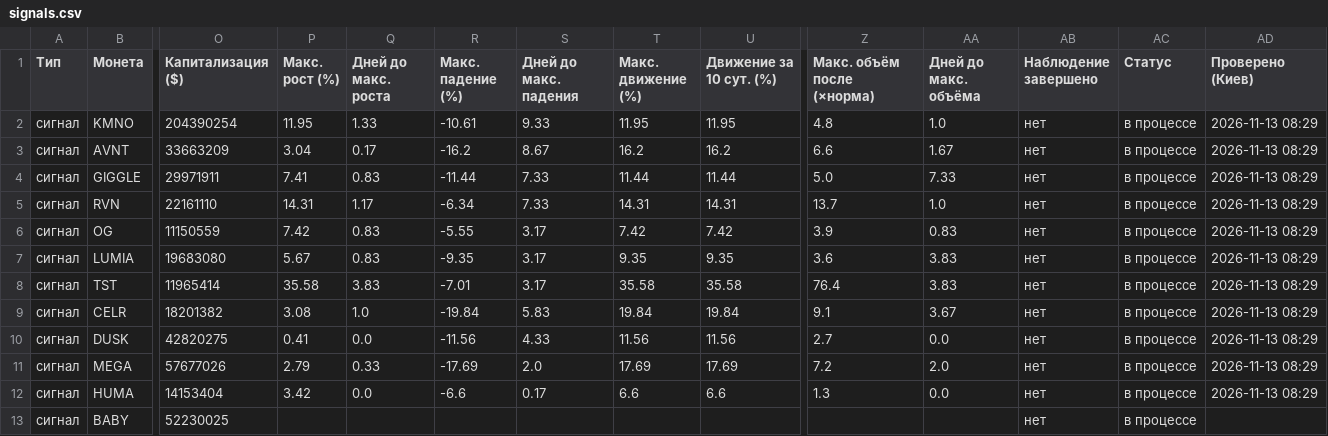
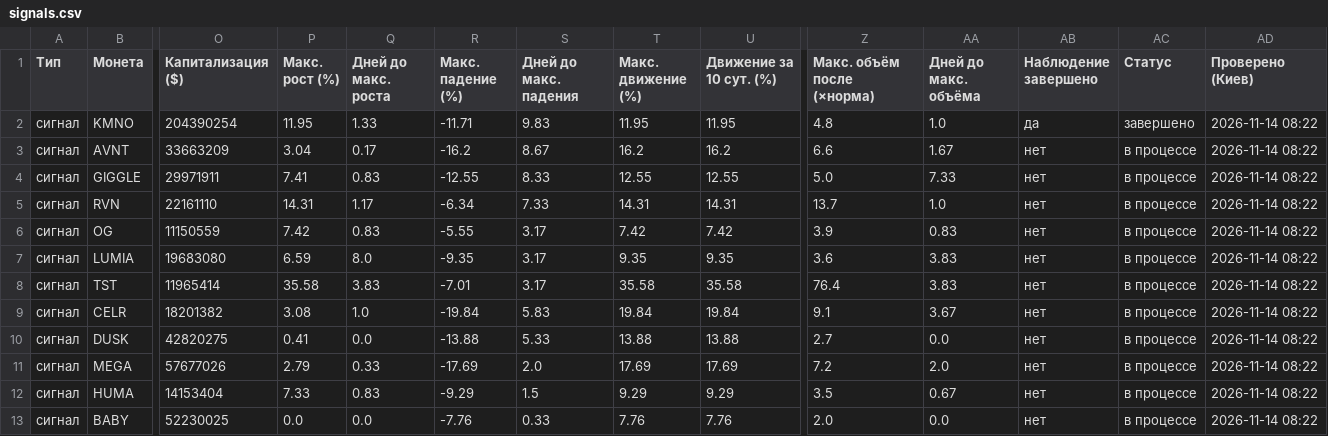
Before and after one commit to HelaPataki/volume-bot, a CSV file: signals.csv, drawn as a sheet; only a part is shown, gaps mark what is left out; the diff names each change by its address in the sheet, - before the commit and + after, or states it on an @@ line.

Commit message:
check data

```diff
--- a/signals.csv
+++ b/signals.csv
-R2 (Макс. падение (%)): -10.61
+R2 (Макс. падение (%)): -11.71
-S2 (Дней до макс. падения): 9.33
+S2 (Дней до макс. падения): 9.83
-AB2 (Наблюдение завершено): нет
+AB2 (Наблюдение завершено): да
-AC2 (Статус): в процессе
+AC2 (Статус): завершено
-AD2:AD12 (Проверено (Киев)): 2026-11-13 08:29
+AD2:AD12 (Проверено (Киев)): 2026-11-14 08:22
-R4 (Макс. падение (%)): -11.44
+R4 (Макс. падение (%)): -12.55
-S4 (Дней до макс. падения): 7.33
+S4 (Дней до макс. падения): 8.33
-T4 (Макс. движение (%)): 11.44
+T4 (Макс. движение (%)): 12.55
-U4 (Движение за 10 сут. (%)): 11.44
+U4 (Движение за 10 сут. (%)): 12.55
-P7 (Макс. рост (%)): 5.67
+P7 (Макс. рост (%)): 6.59
-Q7 (Дней до макс. роста): 0.83
+Q7 (Дней до макс. роста): 8.0
-R10 (Макс. падение (%)): -11.56
+R10 (Макс. падение (%)): -13.88
-S10 (Дней до макс. падения): 4.33
+S10 (Дней до макс. падения): 5.33
-T10 (Макс. движение (%)): 11.56
+T10 (Макс. движение (%)): 13.88
-U10 (Движение за 10 сут. (%)): 11.56
+U10 (Движение за 10 сут. (%)): 13.88
-P12 (Макс. рост (%)): 3.42
+P12 (Макс. рост (%)): 7.33
-Q12 (Дней до макс. роста): 0.0
+Q12 (Дней до макс. роста): 0.83
-R12 (Макс. падение (%)): -6.6
+R12 (Макс. падение (%)): -9.29
-S12 (Дней до макс. падения): 0.17
+S12 (Дней до макс. падения): 1.5
-T12 (Макс. движение (%)): 6.6
+T12 (Макс. движение (%)): 9.29
-U12 (Движение за 10 сут. (%)): 6.6
+U12 (Движение за 10 сут. (%)): 9.29
-Z12 (Макс. объём после (×норма)): 1.3
+Z12 (Макс. объём после (×норма)): 3.5
-AA12 (Дней до макс. объёма): 0.0
+AA12 (Дней до макс. объёма): 0.67
-P13 (Макс. рост (%)): (empty)
+P13 (Макс. рост (%)): 0.0
-Q13 (Дней до макс. роста): (empty)
+Q13 (Дней до макс. роста): 0.0
-R13 (Макс. падение (%)): (empty)
+R13 (Макс. падение (%)): -7.76
-S13 (Дней до макс. падения): (empty)
+S13 (Дней до макс. падения): 0.33
-T13 (Макс. движение (%)): (empty)
+T13 (Макс. движение (%)): 7.76
-U13 (Движение за 10 сут. (%)): (empty)
+U13 (Движение за 10 сут. (%)): 7.76
-Z13 (Макс. объём после (×норма)): (empty)
+Z13 (Макс. объём после (×норма)): 2.0
-AA13 (Дней до макс. объёма): (empty)
+AA13 (Дней до макс. объёма): 0.0
-AD13 (Проверено (Киев)): (empty)
+AD13 (Проверено (Киев)): 2026-11-14 08:22
```
